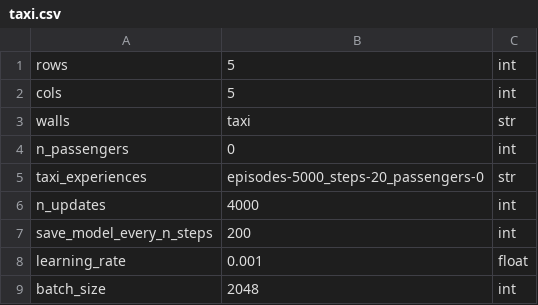
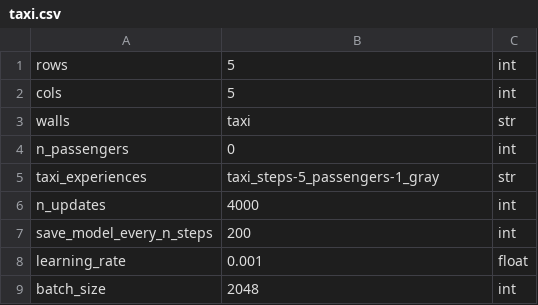
Before and after one commit to camall3n/factored-reps, a CSV file: hyperparams/taxi.csv, drawn as a sheet; only a part is shown.

```diff
--- a/hyperparams/taxi.csv
+++ b/hyperparams/taxi.csv
@@ -4,3 +4,3 @@ walls,taxi,str
 n_passengers,0,int
-taxi_experiences,episodes-5000_steps-20_passengers-0,str
+taxi_experiences,taxi_steps-5_passengers-1_gray,str
 n_updates,4000,int
```
Also changed, not shown: 2 other files.
